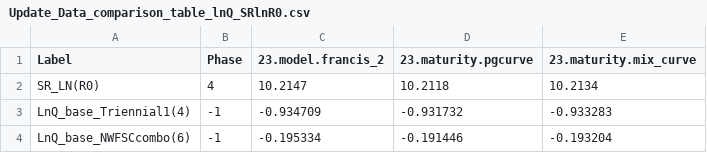
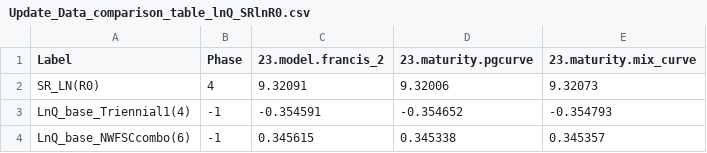
Before and after one commit to pfmc-assessments/shortspine_thornyhead_2023, a CSV file: model/Sensitivity_Anal/4.2_Maturity_Sensitivity/Update_Data_comparison_table_lnQ_SRlnR0.csv, drawn as a sheet.

```diff
--- a/model/Sensitivity_Anal/4.2_Maturity_Sensitivity/Update_Data_comparison_table_lnQ_SRlnR0.csv
+++ b/model/Sensitivity_Anal/4.2_Maturity_Sensitivity/Update_Data_comparison_table_lnQ_SRlnR0.csv
@@ -1,4 +1,4 @@
 Label,Phase,23.model.francis_2,23.maturity.pgcurve,23.maturity.mix_curve
-SR_LN(R0),4,10.2147,10.2118,10.2134
-LnQ_base_Triennial1(4),-1,-0.934709,-0.931732,-0.933283
-LnQ_base_NWFSCcombo(6),-1,-0.195334,-0.191446,-0.193204
+SR_LN(R0),4,9.32091,9.32006,9.32073
+LnQ_base_Triennial1(4),-1,-0.354591,-0.354652,-0.354793
+LnQ_base_NWFSCcombo(6),-1,0.345615,0.345338,0.345357
```
Also changed, not shown: model/Sensitivity_Anal/4.2_Maturity_Sensitivity/Update_Data_comparison_table_all_params.csv, model/Sensitivity_Anal/4.2_Maturity_Sensitivity/Update_Data_comparison_table_likelihoods_and_brps.csv, 29 other files.
